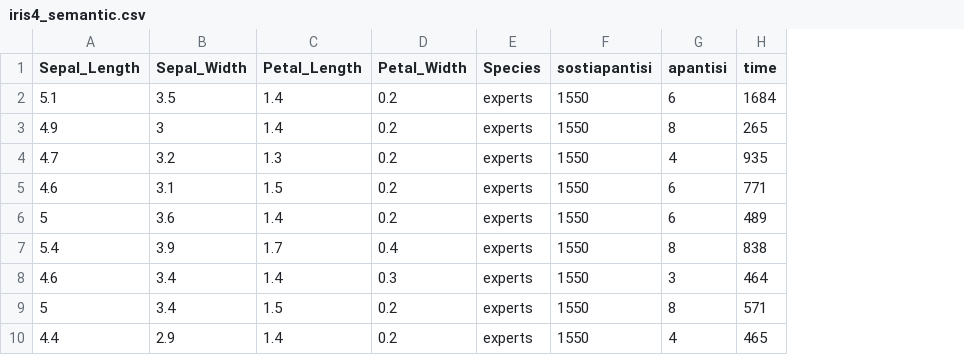
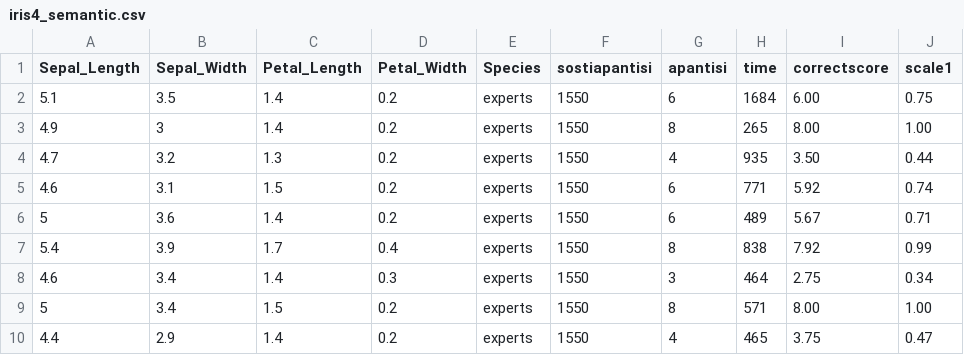
Before and after one commit to dimitrazach/dimitrazach.github.io, a CSV file: iris4_semantic.csv, drawn as a sheet; only a part is shown; the diff names each change by its address in the sheet, - before the commit and + after, or states it on an @@ line.

Commit message:
Update iris4_semantic.csv

```diff
--- a/iris4_semantic.csv
+++ b/iris4_semantic.csv
+column I (correctscore), rows 2-10: 6.00 | 8.00 | 3.50 | 5.92 | 5.67 | 7.92 | 2.75 | 8.00 | 3.75
+column J (scale1), rows 2-10: 0.75 | 1.00 | 0.44 | 0.74 | 0.71 | 0.99 | 0.34 | 1.00 | 0.47
```
